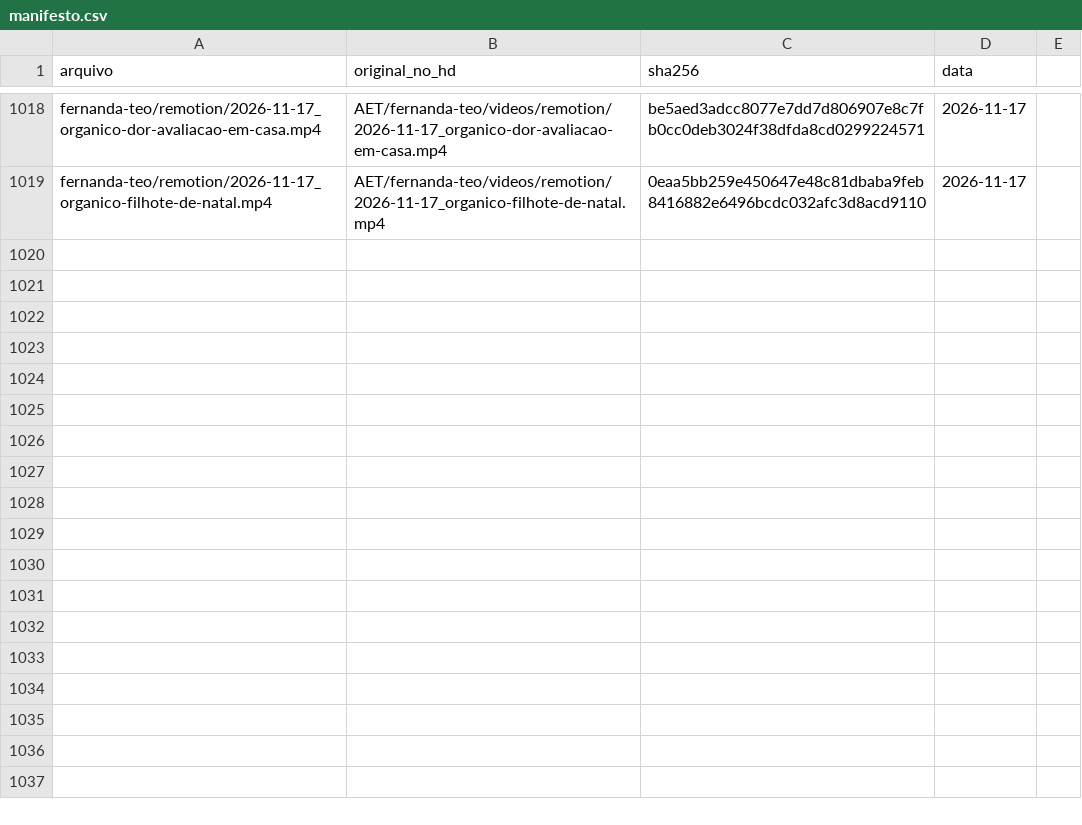
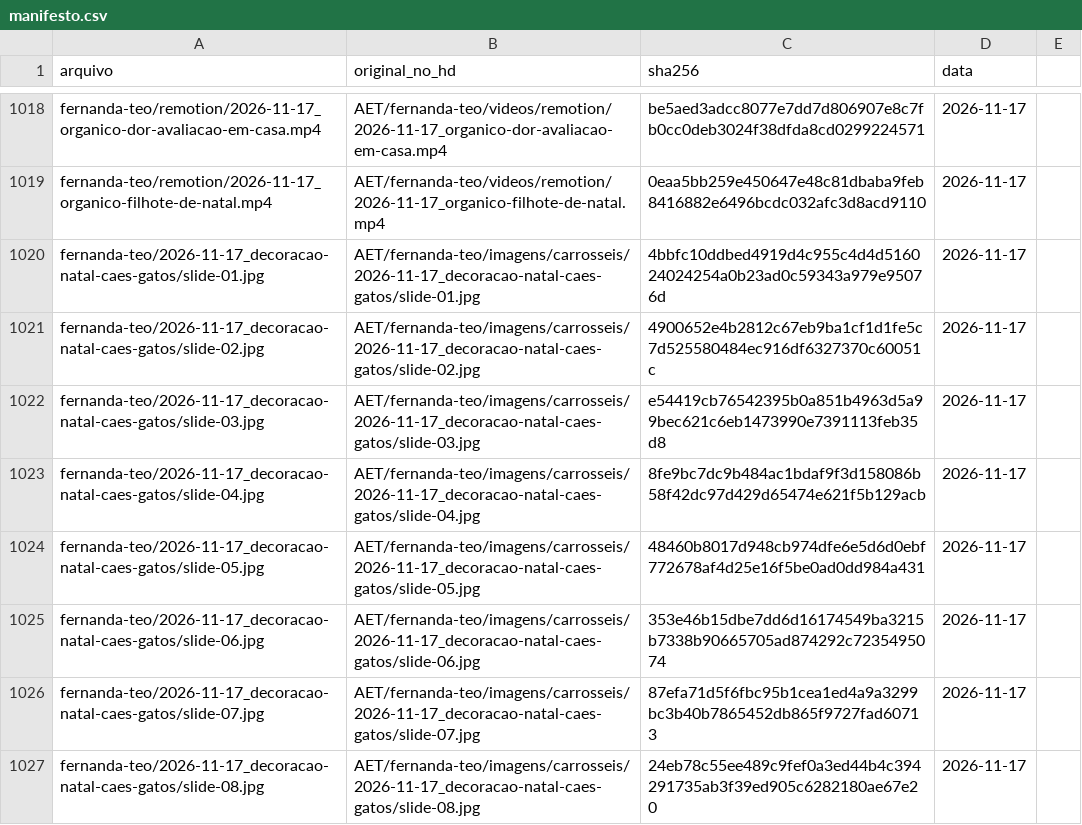
Before and after one commit to techaet/carrosseis-publico, a CSV file: manifesto.csv, drawn as a sheet; only a part is shown, gaps mark what is left out; the diff names each change by its address in the sheet, - before the commit and + after, or states it on an @@ line.

Commit message:
carrossel fernanda-teo/2026-11-17_decoracao-natal-caes-gatos

```diff
--- a/manifesto.csv
+++ b/manifesto.csv
+row 1020: fernanda-teo/2026-11-17_decoracao-natal-caes-gatos/slide-01.jpg | AET/fernanda-teo/imagens/carrosseis/2026-11-17_decoracao-natal-caes-gatos/slide-01.jpg | 4bbfc10ddbed4919d4c955c4d4d516024024254a0b23ad0c59343a979e95076d | 2026-11-17
+row 1021: fernanda-teo/2026-11-17_decoracao-natal-caes-gatos/slide-02.jpg | AET/fernanda-teo/imagens/carrosseis/2026-11-17_decoracao-natal-caes-gatos/slide-02.jpg | 4900652e4b2812c67eb9ba1cf1d1fe5c7d525580484ec916df6327370c60051c | 2026-11-17
+row 1022: fernanda-teo/2026-11-17_decoracao-natal-caes-gatos/slide-03.jpg | AET/fernanda-teo/imagens/carrosseis/2026-11-17_decoracao-natal-caes-gatos/slide-03.jpg | e54419cb76542395b0a851b4963d5a99bec621c6eb1473990e7391113feb35d8 | 2026-11-17
+row 1023: fernanda-teo/2026-11-17_decoracao-natal-caes-gatos/slide-04.jpg | AET/fernanda-teo/imagens/carrosseis/2026-11-17_decoracao-natal-caes-gatos/slide-04.jpg | 8fe9bc7dc9b484ac1bdaf9f3d158086b58f42dc97d429d65474e621f5b129acb | 2026-11-17
+row 1024: fernanda-teo/2026-11-17_decoracao-natal-caes-gatos/slide-05.jpg | AET/fernanda-teo/imagens/carrosseis/2026-11-17_decoracao-natal-caes-gatos/slide-05.jpg | 48460b8017d948cb974dfe6e5d6d0ebf772678af4d25e16f5be0ad0dd984a431 | 2026-11-17
+row 1025: fernanda-teo/2026-11-17_decoracao-natal-caes-gatos/slide-06.jpg | AET/fernanda-teo/imagens/carrosseis/2026-11-17_decoracao-natal-caes-gatos/slide-06.jpg | 353e46b15dbe7dd6d16174549ba3215b7338b90665705ad874292c7235495074 | 2026-11-17
+row 1026: fernanda-teo/2026-11-17_decoracao-natal-caes-gatos/slide-07.jpg | AET/fernanda-teo/imagens/carrosseis/2026-11-17_decoracao-natal-caes-gatos/slide-07.jpg | 87efa71d5f6fbc95b1cea1ed4a9a3299bc3b40b7865452db865f9727fad60713 | 2026-11-17
+row 1027: fernanda-teo/2026-11-17_decoracao-natal-caes-gatos/slide-08.jpg | AET/fernanda-teo/imagens/carrosseis/2026-11-17_decoracao-natal-caes-gatos/slide-08.jpg | 24eb78c55ee489c9fef0a3ed44b4c394291735ab3f39ed905c6282180ae67e20 | 2026-11-17
```
Also changed, not shown: 8 other files.
